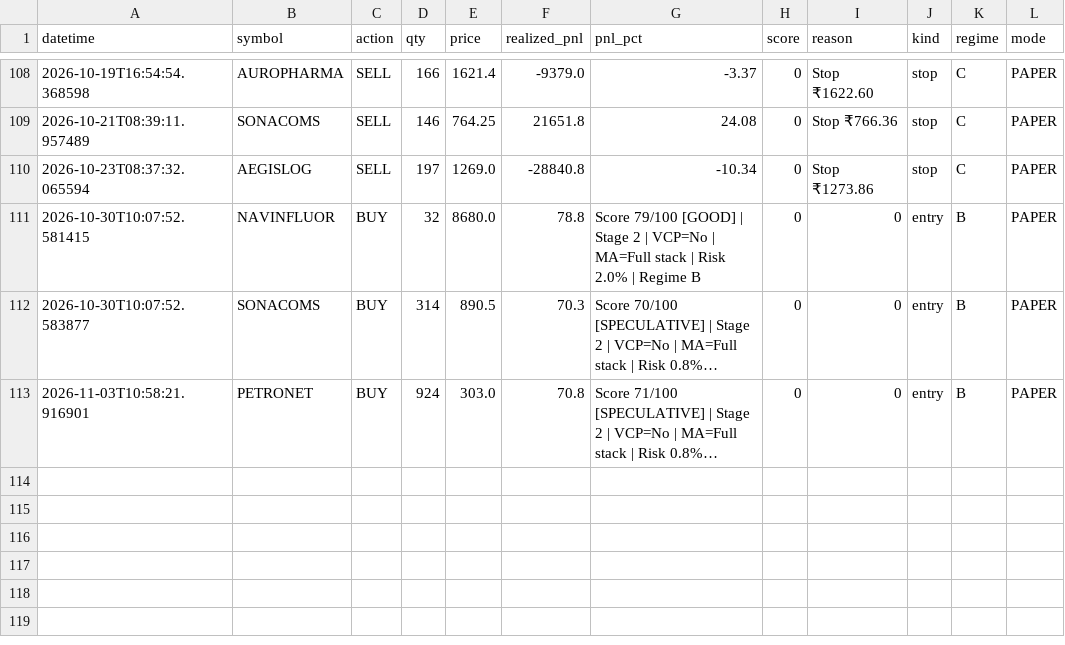
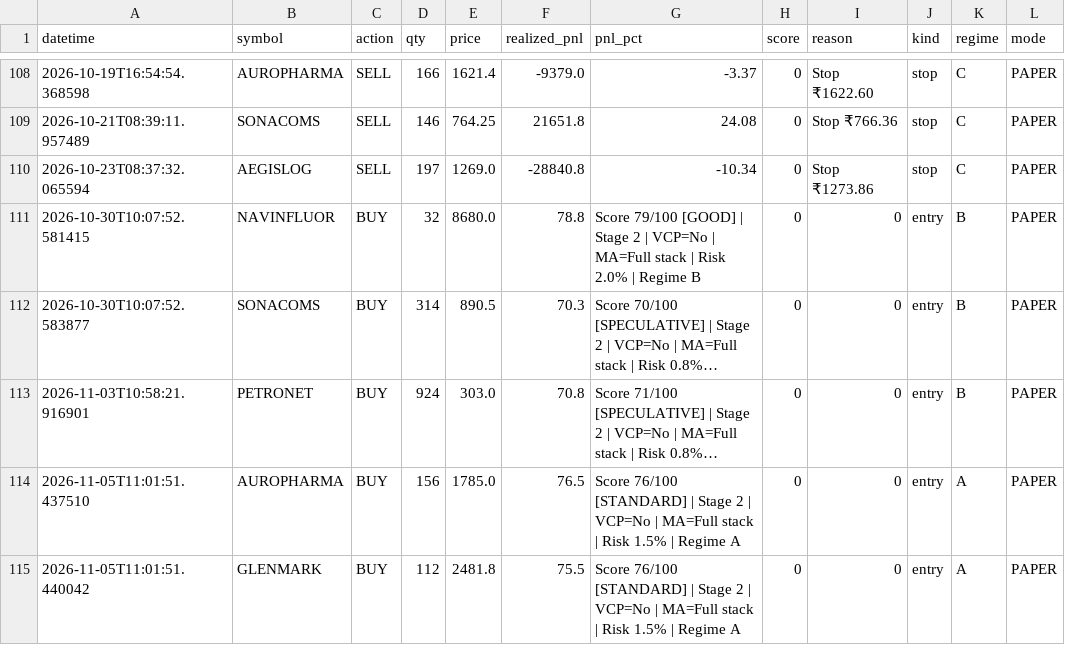
Before and after one commit to Pilluster/Paper-Trading, a CSV file: reports/trade_journal.csv, drawn as a sheet; only a part is shown, gaps mark what is left out; long unchanged cells end in …; the diff names each change by its address in the sheet, - before the commit and + after, or states it on an @@ line.

```diff
--- a/reports/trade_journal.csv
+++ b/reports/trade_journal.csv
+row 114: 2026-11-05T11:01:51.437510 | AUROPHARMA | BUY | 156 | 1785.0 | 76.5 | Score 76/100 [STANDARD] | Stage 2 | VCP=No | MA=Full stack | Risk 1.5% | Regime A | 0 | 0 | entry | A | PAPER
+row 115: 2026-11-05T11:01:51.440042 | GLENMARK | BUY | 112 | 2481.8 | 75.5 | Score 76/100 [STANDARD] | Stage 2 | VCP=No | MA=Full stack | Risk 1.5% | Regime A | 0 | 0 | entry | A | PAPER
```
Also changed, not shown: 3 other files.
